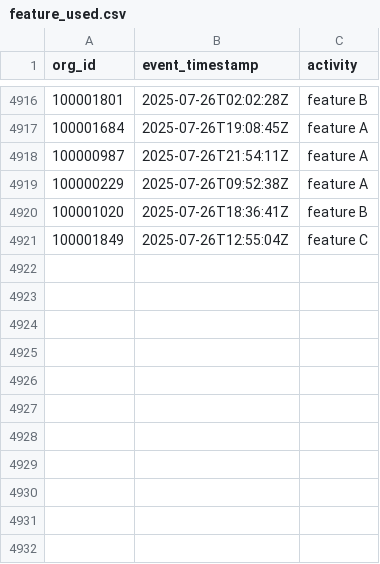
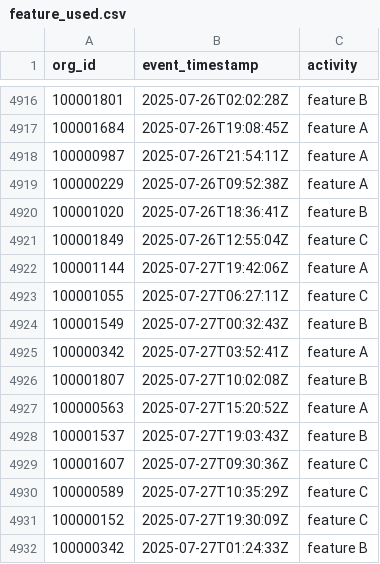
Before and after one commit to datafold/demo, a CSV file: datagen/feature_used.csv, drawn as a sheet; only a part is shown, gaps mark what is left out.

```diff
--- a/datagen/feature_used.csv
+++ b/datagen/feature_used.csv
@@ -4921 +4921,12 @@ org_id,event_timestamp,activity
 100001849,2025-07-26T12:55:04Z,feature C
+100001144,2025-07-27T19:42:06Z,feature A
+100001055,2025-07-27T06:27:11Z,feature C
+100001549,2025-07-27T00:32:43Z,feature B
+100000342,2025-07-27T03:52:41Z,feature A
+100001807,2025-07-27T10:02:08Z,feature B
+100000563,2025-07-27T15:20:52Z,feature A
+100001537,2025-07-27T19:03:43Z,feature B
+100001607,2025-07-27T09:30:36Z,feature C
+100000589,2025-07-27T10:35:29Z,feature C
+100000152,2025-07-27T19:30:09Z,feature C
+100000342,2025-07-27T01:24:33Z,feature B
```
Also changed, not shown: datagen/feature_used_broken.csv, datagen/user_created.csv, 12 other files.
